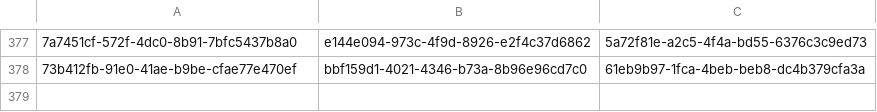
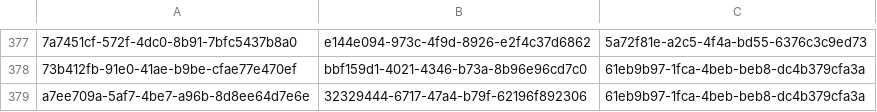
Before and after one commit to balachandhru-hub/main-backend-sila, a CSV file: src/Platform/Identity/Identity.Infrastructure/Migrations/RoleFeatureMapping.csv, drawn as a sheet; only a part is shown, gaps mark what is left out; the diff names each change by its address in the sheet, - before the commit and + after, or states it on an @@ line.

```diff
--- a/src/Platform/Identity/Identity.Infrastructure/Migrations/RoleFeatureMapping.csv
+++ b/src/Platform/Identity/Identity.Infrastructure/Migrations/RoleFeatureMapping.csv
+row 379: a7ee709a-5af7-4be7-a96b-8d8ee64d7e6e | 32329444-6717-47a4-b79f-62196f892306 | 61eb9b97-1fca-4beb-beb8-dc4b379cfa3a
```
Also changed, not shown: 3 other files.
